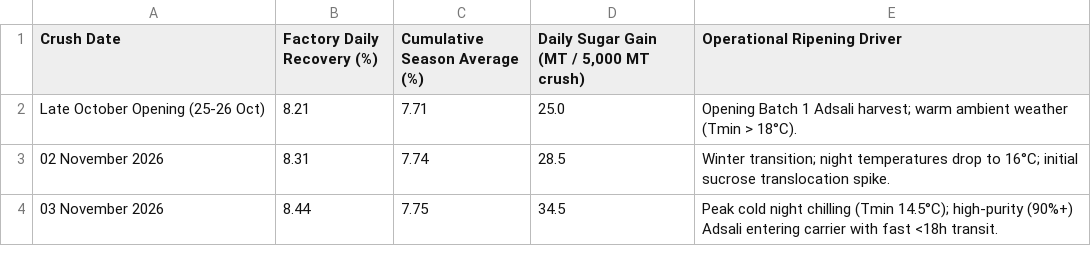
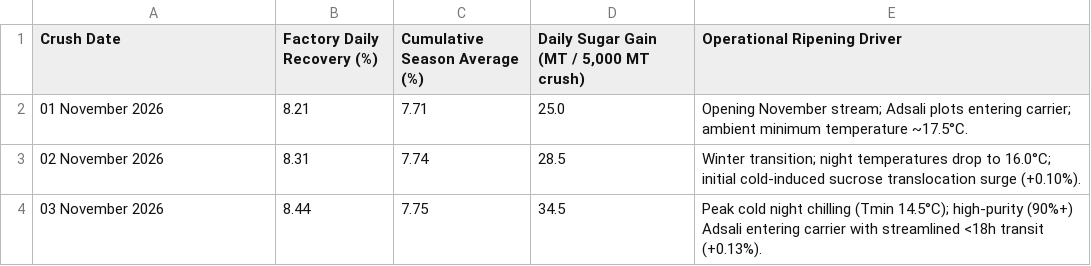
Before and after one commit to rushikeshikshu-pixel/ikshuvruddhi, a CSV file: web/downloads/Gangamai_Daily_Crush_Progression_Nov2026.csv, drawn as a sheet.

Commit message:
feat(recovery): update 1 Nov ground truth to 8.21% in crush progression

```diff
--- a/web/downloads/Gangamai_Daily_Crush_Progression_Nov2026.csv
+++ b/web/downloads/Gangamai_Daily_Crush_Progression_Nov2026.csv
@@ -1,4 +1,4 @@
 Crush Date,Factory Daily Recovery (%),Cumulative Season Average (%),"Daily Sugar Gain (MT / 5,000 MT crush)",Operational Ripening Driver
-Late October Opening (25-26 Oct),8.21,7.71,25.0,Opening Batch 1 Adsali harvest; warm ambient weather (Tmin > 18°C).
-02 November 2026,8.31,7.74,28.5,Winter transition; night temperatures drop to 16°C; initial sucrose translocation spike.
-03 November 2026,8.44,7.75,34.5,Peak cold night chilling (Tmin 14.5°C); high-purity (90%+) Adsali entering carrier with fast <18h transit.
+01 November 2026,8.21,7.71,25.0,Opening November stream; Adsali plots entering carrier; ambient minimum temperature ~17.5°C.
+02 November 2026,8.31,7.74,28.5,Winter transition; night temperatures drop to 16.0°C; initial cold-induced sucrose translocation surge (+0.10%).
+03 November 2026,8.44,7.75,34.5,Peak cold night chilling (Tmin 14.5°C); high-purity (90%+) Adsali entering carrier with streamlined <18h transit (+0.13%).
```
Also changed, not shown: 3 other files.
